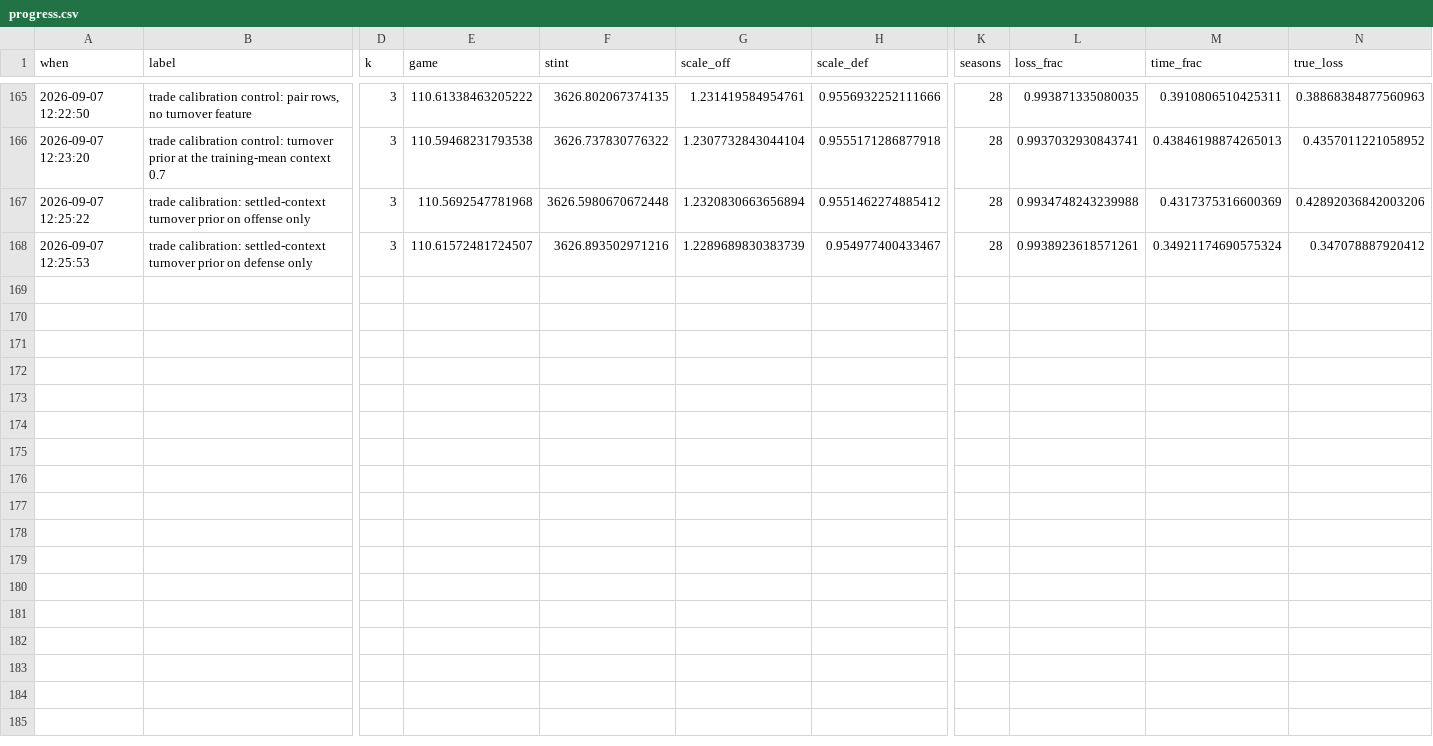
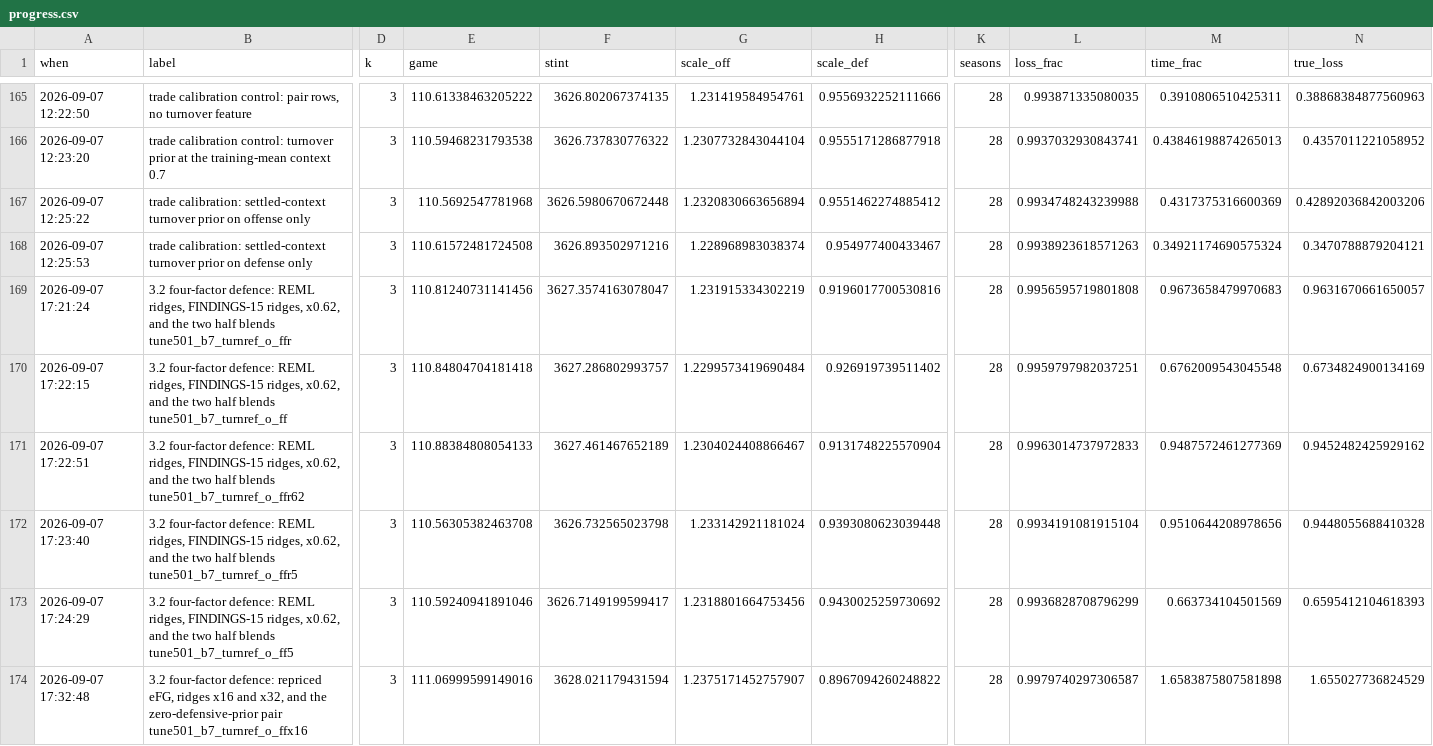
Before and after one commit to bbstats/openrapm, a CSV file: docs/progress.csv, drawn as a sheet; only a part is shown, gaps mark what is left out; rows hold the shown columns only; the diff covers the shown part only; the diff names each change by its address in the sheet, - before the commit and + after, or states it on an @@ line.

```diff
--- a/docs/progress.csv
+++ b/docs/progress.csv
-E168 (game): 110.61572481724507
+E168 (game): 110.61572481724508
-G168 (scale_off): 1.2289689830383739
+G168 (scale_off): 1.228968983038374
-L168 (loss_frac): 0.9938923618571261
+L168 (loss_frac): 0.9938923618571263
-N168 (true_loss): 0.347078887920412
+N168 (true_loss): 0.3470788879204121
+row 169: 2026-09-07 17:21:24 | 3.2 four-factor defence: REML ridges, FINDINGS-15 ridges, x0.62, and the two half blends tune501_b7_turnref_o_ffr | 3 | 110.81240731141456 | 3627.3574163078047 | 1.231915334302219 | 0.9196017700530816 | 28 | 0.9956595719801808 | 0.9673658479970683 | 0.9631670661650057
+row 170: 2026-09-07 17:22:15 | 3.2 four-factor defence: REML ridges, FINDINGS-15 ridges, x0.62, and the two half blends tune501_b7_turnref_o_ff | 3 | 110.84804704181418 | 3627.286802993757 | 1.2299573419690484 | 0.926919739511402 | 28 | 0.9959797982037251 | 0.6762009543045548 | 0.6734824900134169
+row 171: 2026-09-07 17:22:51 | 3.2 four-factor defence: REML ridges, FINDINGS-15 ridges, x0.62, and the two half blends tune501_b7_turnref_o_ffr62 | 3 | 110.88384808054133 | 3627.461467652189 | 1.2304024408866467 | 0.9131748225570904 | 28 | 0.9963014737972833 | 0.9487572461277369 | 0.9452482425929162
+row 172: 2026-09-07 17:23:40 | 3.2 four-factor defence: REML ridges, FINDINGS-15 ridges, x0.62, and the two half blends tune501_b7_turnref_o_ffr5 | 3 | 110.56305382463708 | 3626.732565023798 | 1.233142921181024 | 0.9393080623039448 | 28 | 0.9934191081915104 | 0.9510644208978656 | 0.9448055688410328
+row 173: 2026-09-07 17:24:29 | 3.2 four-factor defence: REML ridges, FINDINGS-15 ridges, x0.62, and the two half blends tune501_b7_turnref_o_ff5 | 3 | 110.59240941891046 | 3626.7149199599417 | 1.2318801664753456 | 0.9430025259730692 | 28 | 0.9936828708796299 | 0.663734104501569 | 0.6595412104618393
+row 174: 2026-09-07 17:32:48 | 3.2 four-factor defence: repriced eFG, ridges x16 and x32, and the zero-defensive-prior pair tune501_b7_turnref_o_ffx16 | 3 | 111.06999599149016 | 3628.021179431594 | 1.2375171452757907 | 0.8967094260248822 | 28 | 0.9979740297306587 | 1.6583875807581898 | 1.655027736824529
```
Also changed, not shown: 6 added rows elsewhere in this file, 8 other files.
